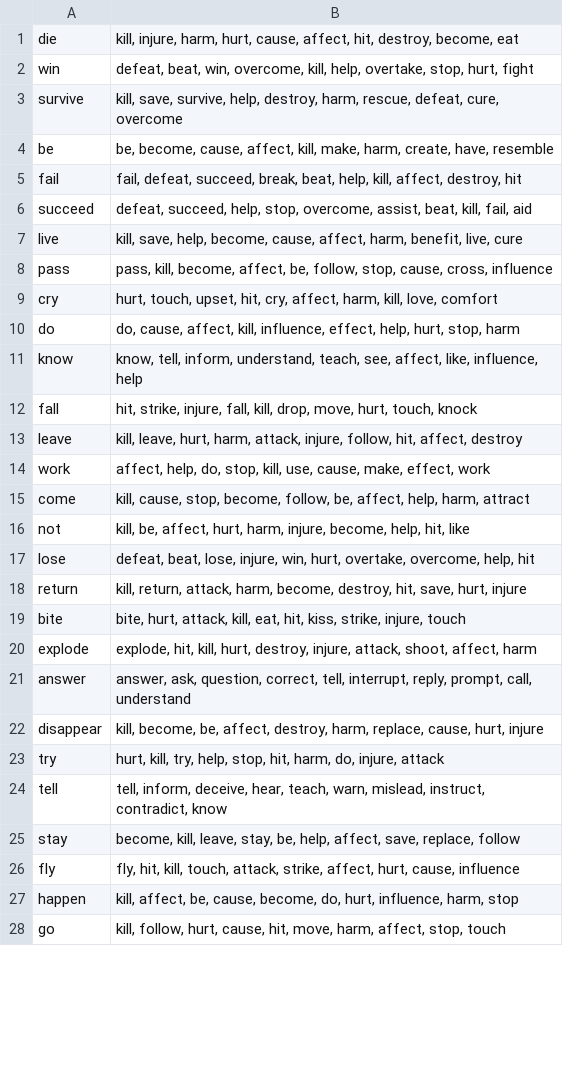
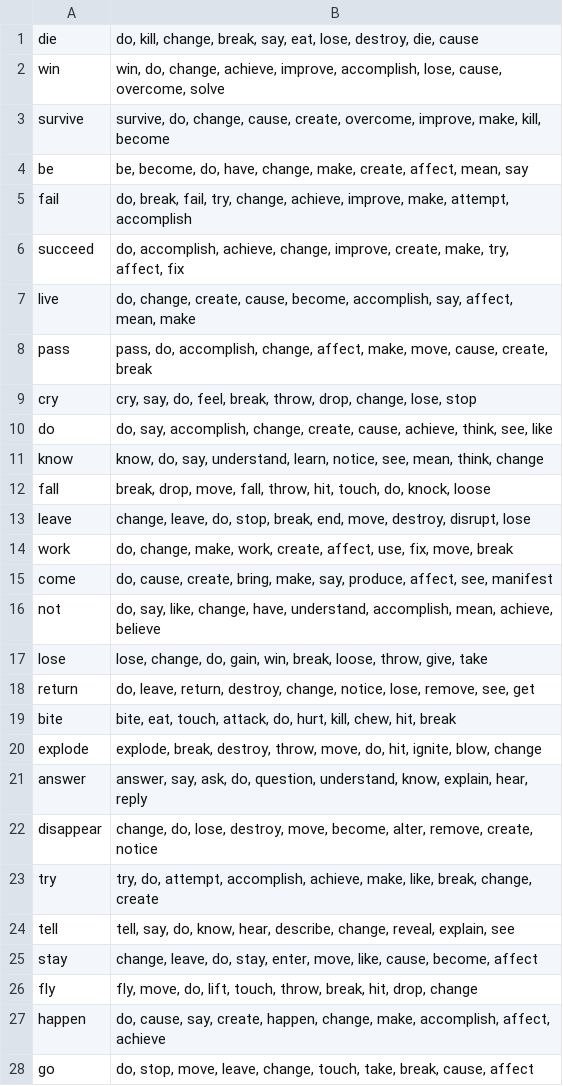
Before and after one commit to kumaya24/RoBERTa-predicate-cooccurrence, a TSV file: nominalizations/causative_vintran.tsv, drawn as a sheet; only a part is shown; the diff covers the shown part only.

```diff
--- a/nominalizations/causative_vintran.tsv
+++ b/nominalizations/causative_vintran.tsv
@@ -1,28 +1,28 @@
-die	kill, injure, harm, hurt, cause, affect, hit, destroy, become, eat
-win	defeat, beat, win, overcome, kill, help, overtake, stop, hurt, fight
-survive	kill, save, survive, help, destroy, harm, rescue, defeat, cure, overcome
-be	be, become, cause, affect, kill, make, harm, create, have, resemble
-fail	fail, defeat, succeed, break, beat, help, kill, affect, destroy, hit
-succeed	defeat, succeed, help, stop, overcome, assist, beat, kill, fail, aid
-live	kill, save, help, become, cause, affect, harm, benefit, live, cure
-pass	pass, kill, become, affect, be, follow, stop, cause, cross, influence
-cry	hurt, touch, upset, hit, cry, affect, harm, kill, love, comfort
-do	do, cause, affect, kill, influence, effect, help, hurt, stop, harm
-know	know, tell, inform, understand, teach, see, affect, like, influence, help
-fall	hit, strike, injure, fall, kill, drop, move, hurt, touch, knock
-leave	kill, leave, hurt, harm, attack, injure, follow, hit, affect, destroy
-work	affect, help, do, stop, kill, use, cause, make, effect, work
-come	kill, cause, stop, become, follow, be, affect, help, harm, attract
-not	kill, be, affect, hurt, harm, injure, become, help, hit, like
-lose	defeat, beat, lose, injure, win, hurt, overtake, overcome, help, hit
-return	kill, return, attack, harm, become, destroy, hit, save, hurt, injure
-bite	bite, hurt, attack, kill, eat, hit, kiss, strike, injure, touch
-explode	explode, hit, kill, hurt, destroy, injure, attack, shoot, affect, harm
-answer	answer, ask, question, correct, tell, interrupt, reply, prompt, call, understand
-disappear	kill, become, be, affect, destroy, harm, replace, cause, hurt, injure
-try	hurt, kill, try, help, stop, hit, harm, do, injure, attack
-tell	tell, inform, deceive, hear, teach, warn, mislead, instruct, contradict, know
-stay	become, kill, leave, stay, be, help, affect, save, replace, follow
-fly	fly, hit, kill, touch, attack, strike, affect, hurt, cause, influence
-happen	kill, affect, be, cause, become, do, hurt, influence, harm, stop
-go	kill, follow, hurt, cause, hit, move, harm, affect, stop, touch
+die	do, kill, change, break, say, eat, lose, destroy, die, cause
+win	win, do, change, achieve, improve, accomplish, lose, cause, overcome, solve
+survive	survive, do, change, cause, create, overcome, improve, make, kill, become
+be	be, become, do, have, change, make, create, affect, mean, say
+fail	do, break, fail, try, change, achieve, improve, make, attempt, accomplish
+succeed	do, accomplish, achieve, change, improve, create, make, try, affect, fix
+live	do, change, create, cause, become, accomplish, say, affect, mean, make
+pass	pass, do, accomplish, change, affect, make, move, cause, create, break
+cry	cry, say, do, feel, break, throw, drop, change, lose, stop
+do	do, say, accomplish, change, create, cause, achieve, think, see, like
+know	know, do, say, understand, learn, notice, see, mean, think, change
+fall	break, drop, move, fall, throw, hit, touch, do, knock, loose
+leave	change, leave, do, stop, break, end, move, destroy, disrupt, lose
+work	do, change, make, work, create, affect, use, fix, move, break
+come	do, cause, create, bring, make, say, produce, affect, see, manifest
+not	do, say, like, change, have, understand, accomplish, mean, achieve, believe
+lose	lose, change, do, gain, win, break, loose, throw, give, take
+return	do, leave, return, destroy, change, notice, lose, remove, see, get
+bite	bite, eat, touch, attack, do, hurt, kill, chew, hit, break
+explode	explode, break, destroy, throw, move, do, hit, ignite, blow, change
+answer	answer, say, ask, do, question, understand, know, explain, hear, reply
+disappear	change, do, lose, destroy, move, become, alter, remove, create, notice
+try	try, do, attempt, accomplish, achieve, make, like, break, change, create
+tell	tell, say, do, know, hear, describe, change, reveal, explain, see
+stay	change, leave, do, stay, enter, move, like, cause, become, affect
+fly	fly, move, do, lift, touch, throw, break, hit, drop, change
+happen	do, cause, say, create, happen, change, make, accomplish, affect, achieve
+go	do, stop, move, leave, change, touch, take, break, cause, affect
```
Also changed, not shown: 72 edited cells elsewhere in this file, nominalizations/causative_vtran.tsv, 2 other files.
